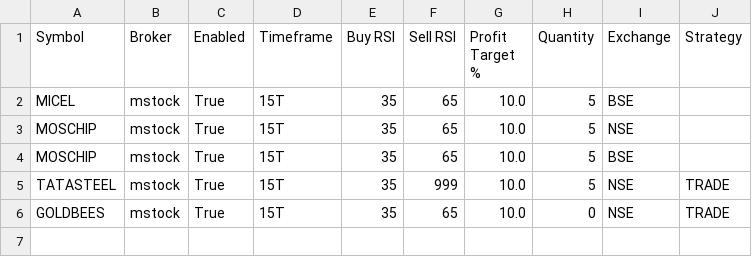
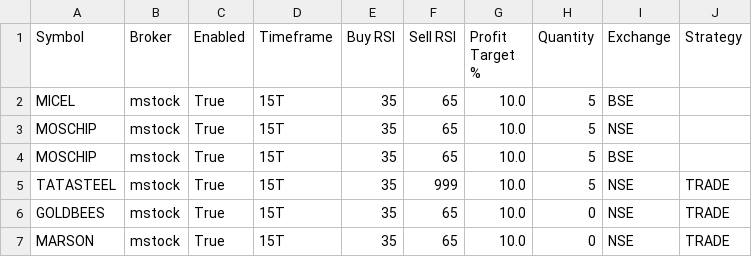
Before and after one commit to BratAIExplorer/TradingBot_Arun-Jay_Pilot, a CSV file: config_table.csv, drawn as a sheet.

```diff
--- a/config_table.csv
+++ b/config_table.csv
@@ -6 +6,2 @@ TATASTEEL,mstock,True,15T,35,999,10.0,5,NSE,TRADE
 GOLDBEES,mstock,True,15T,35,65,10.0,0,NSE,TRADE
+MARSON,mstock,True,15T,35,65,10.0,0,NSE,TRADE
```
Also changed, not shown: 1 other file.
